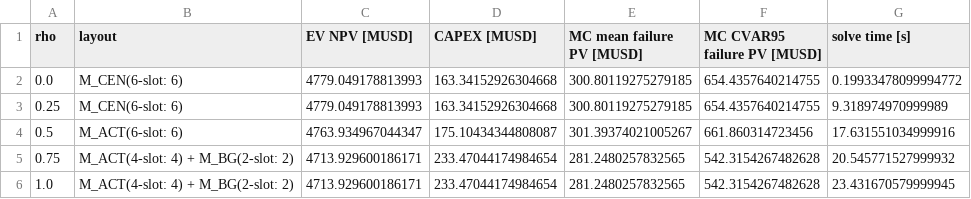
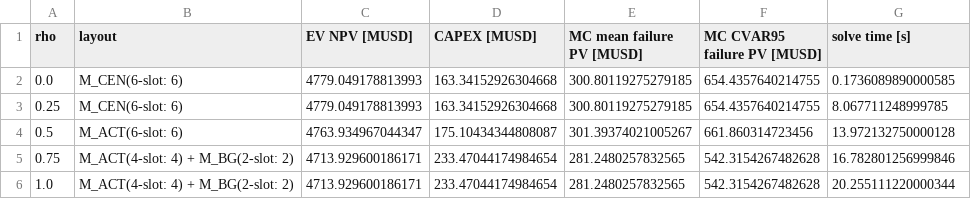
Before and after one commit to chilalaabubakar/subsea-layout-reliability, a CSV file: results/solveig_weather/step7_risk_sweep.csv, drawn as a sheet.

```diff
--- a/results/solveig_weather/step7_risk_sweep.csv
+++ b/results/solveig_weather/step7_risk_sweep.csv
@@ -1,6 +1,6 @@
 rho,layout,EV NPV [MUSD],CAPEX [MUSD],MC mean failure PV [MUSD],MC CVAR95 failure PV [MUSD],solve time [s]
-0.0,M_CEN(6-slot: 6),4779.049178813993,163.34152926304668,300.80119275279185,654.4357640214755,0.19933478099994772
-0.25,M_CEN(6-slot: 6),4779.049178813993,163.34152926304668,300.80119275279185,654.4357640214755,9.318974970999989
-0.5,M_ACT(6-slot: 6),4763.934967044347,175.10434344808087,301.39374021005267,661.860314723456,17.631551034999916
-0.75,M_ACT(4-slot: 4) + M_BG(2-slot: 2),4713.929600186171,233.47044174984654,281.2480257832565,542.3154267482628,20.545771527999932
-1.0,M_ACT(4-slot: 4) + M_BG(2-slot: 2),4713.929600186171,233.47044174984654,281.2480257832565,542.3154267482628,23.431670579999945
+0.0,M_CEN(6-slot: 6),4779.049178813993,163.34152926304668,300.80119275279185,654.4357640214755,0.1736089890000585
+0.25,M_CEN(6-slot: 6),4779.049178813993,163.34152926304668,300.80119275279185,654.4357640214755,8.067711248999785
+0.5,M_ACT(6-slot: 6),4763.934967044347,175.10434344808087,301.39374021005267,661.860314723456,13.972132750000128
+0.75,M_ACT(4-slot: 4) + M_BG(2-slot: 2),4713.929600186171,233.47044174984654,281.2480257832565,542.3154267482628,16.782801256999846
+1.0,M_ACT(4-slot: 4) + M_BG(2-slot: 2),4713.929600186171,233.47044174984654,281.2480257832565,542.3154267482628,20.255111220000344
```
Also changed, not shown: results/solveig_weather/step7_validation.csv, 10 other files.
